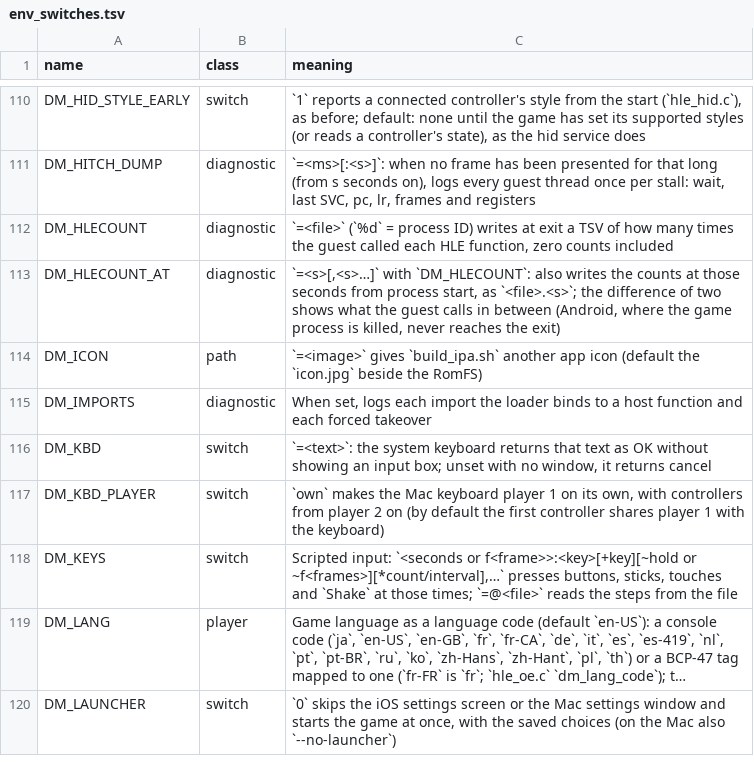
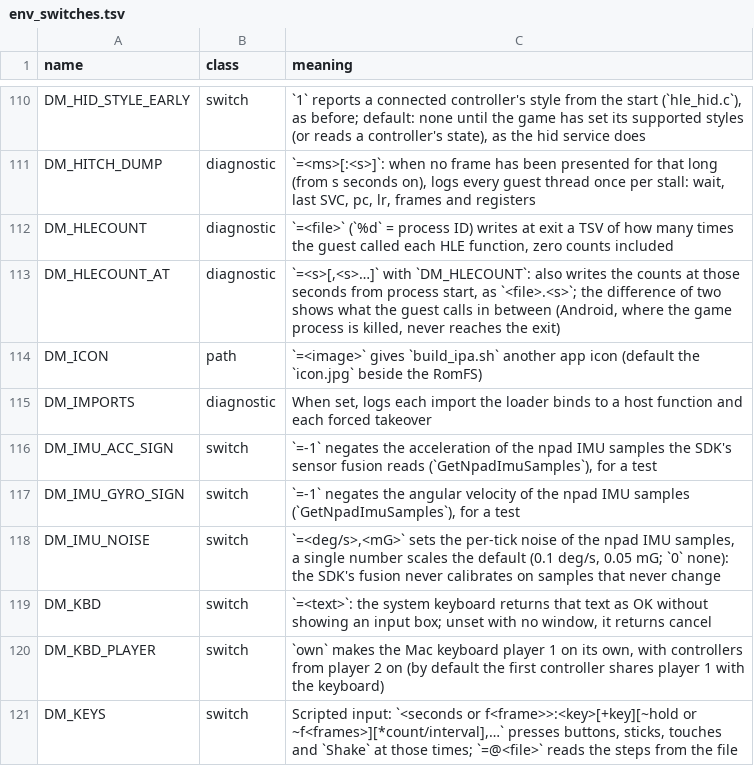
Before and after one commit to hridss/BananaNative, a TSV file: docs/env_switches.tsv, drawn as a sheet; only a part is shown, gaps mark what is left out; the shorter side is filled out with more unchanged rows; long unchanged cells end in …; the diff names each change by its address in the sheet, - before the commit and + after, or states it on an @@ line.

Commit message:
hid: upstream nxnative's other Switch 2 hid hooks (Nintendo Switch 2 Welcome Tour's abort in GetMousePointerSpeedScale)
Symptom: Nintendo Switch 2 Welcome Tour (040057C02159A000) aborted 3.5 s after boot on the phone: "[RED] sf: the game connects to service hid itself, which the host does not serve", then nn::diag abort Result 0xe15 at sdk+0x65cfdc, nn::hid::GetMousePointerSpeedScale.

Cause: the SDK's own code for a set of Switch 2 hid calls connects to the hid service (or reads its shared memory, or calls through its null session), which the host does not serve. Upstream nxnative hooks 24 of them that this host did not.

Fix: all 24 hooked in hle_hid.c with upstream's answers: the mouse pointer speed setting (1.0); the Joy-Con mouse pointer's ranges (kept), area, restriction, USB mouse handle and button setup, GetNmouseState and GetNpadIdType (no device), InitializeNmouse with a pointer type, and Enable/SetNmousePointerPosition answering true for the merged handle 0 as the SDK does; the npad IMU (Enable / Disable / IsNpadImuEnabled kept by the host, GetNpadImuSamples: the newest 5 ms ticks of the host's own six-axis state in m/s^2 and rad/s, with upstream's per-tick noise; DM_IMU_NOISE, DM_IMU_ACC_SIGN, DM_IMU_GYRO_SIGN); the sensor fusion's IC information, newly-assigned flag and calibration parameter; the Joy-Con icon decoration colour; the Home button protection; ShowControllerStrapGuide with an argument; InitializeGesture with two arguments. Upstream feeds the pointer and IMU calls from a live Joy-Con 2 transport this host does not have: here the pointer has no device and the IMU samples hold a live controller's newest sample for every tick (a tenth of the noise as a dither).

Reference entry "Switch 2 SDK hid calls that open the hid service themselves" in services.md, the symptom index, the three switches in env_switches.tsv and advanced_settings.tsv (developer, Input).

Checked: NDK clang -fsyntax-only of hle_hid.c (no new warnings); test_docs, test_env_switches, test_android_advanced, test_advanced_settings. On the AYN Thor (Turnip T30) the game got past the abort to its intro video. Not run: the host unit tests, the system driver, a game that uses the IMU calls.

```diff
--- a/docs/env_switches.tsv
+++ b/docs/env_switches.tsv
+row 116: DM_IMU_ACC_SIGN | switch | `=-1` negates the acceleration of the npad IMU samples the SDK's sensor fusion reads (`GetNpadImuSamples`), for a test
+row 117: DM_IMU_GYRO_SIGN | switch | `=-1` negates the angular velocity of the npad IMU samples (`GetNpadImuSamples`), for a test
+row 118: DM_IMU_NOISE | switch | `=<deg/s>,<mG>` sets the per-tick noise of the npad IMU samples, a single number scales the default (0.1 deg/s, 0.05 mG; `0` none): the SDK's fusion never calibrates on samples that never change
```
Also changed, not shown: docs/advanced_settings.tsv, 3 other files.
